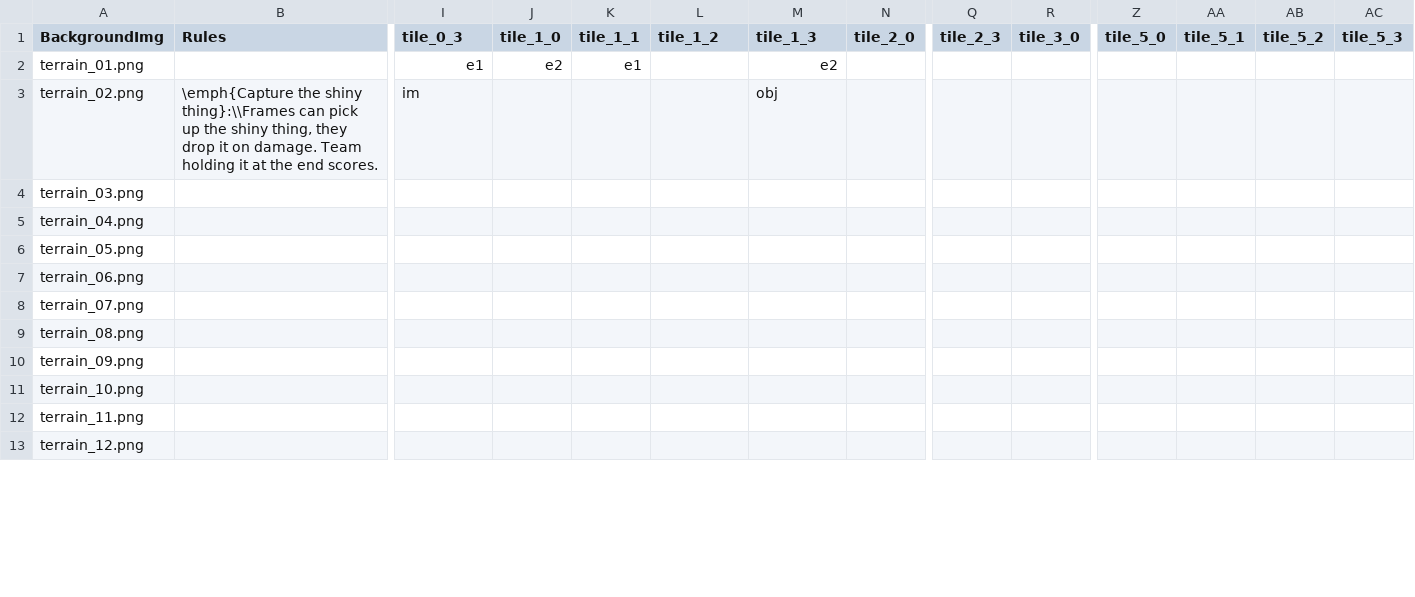
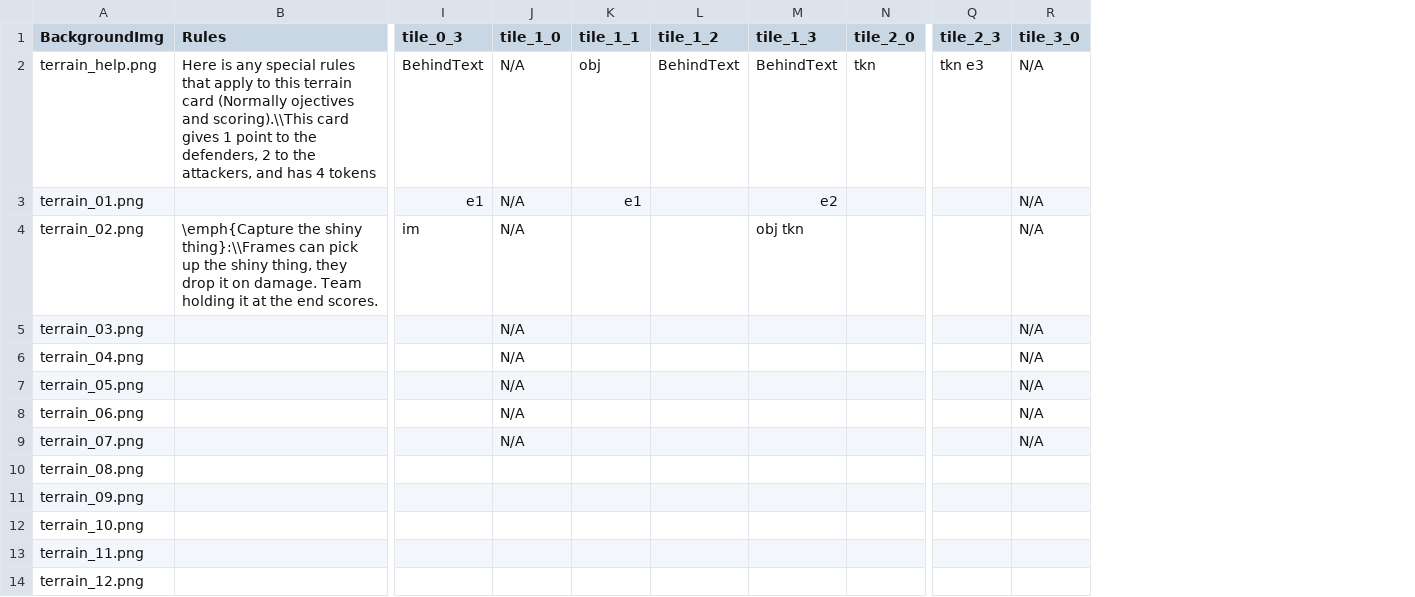
Before and after one commit to thesilencelies/mobileSuitGame, a CSV file: Terrain.csv, drawn as a sheet; only a part is shown, gaps mark what is left out; removed rows and columns are numbered as before the commit, all else as after; rows hold the shown columns only; the diff names each change by its address in the sheet, - before the commit and + after, or states it on an @@ line.

Commit message:
updated terrain render

```diff
--- a/Terrain.csv
+++ b/Terrain.csv
-column Z (tile_5_0), empty
-column AA (tile_5_1), empty
-column AB (tile_5_2), empty
-column AC (tile_5_3), empty
+row 2: terrain_help.png | Here is any special rules that apply to this terrain card (Normally ojectives and scoring).\\This card gives 1 point to the defenders, 2 to the attackers, and has 4 tokens | BehindText | N/A | obj | BehindText | BehindText | tkn | tkn e3 | N/A
-J3 (tile_1_0): e2
+J3 (tile_1_0): N/A
-R3:R9 (tile_3_0): (empty)
+R3:R9 (tile_3_0): N/A
-J4:J9 (tile_1_0): (empty)
+J4:J9 (tile_1_0): N/A
-M4 (tile_1_3): obj
+M4 (tile_1_3): obj tkn
```
Also changed, not shown: Frames.csv, 5 other files.
